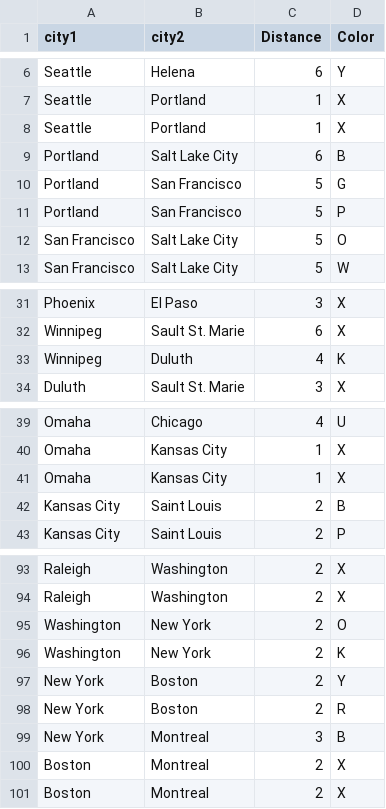
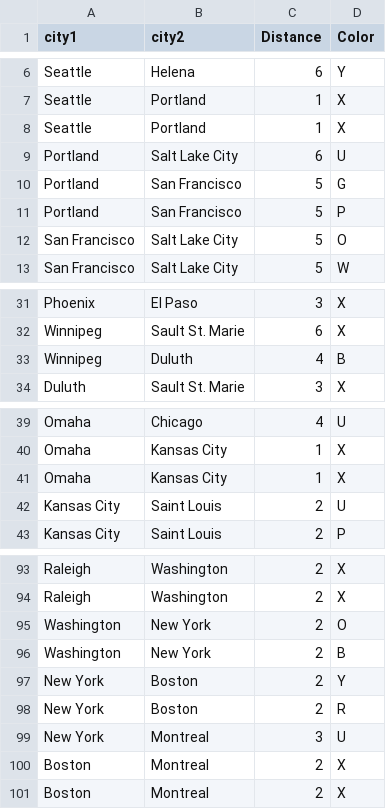
Before and after one commit to LaunchSpark/Ticket-To-Ride, a CSV file: data/map.csv, drawn as a sheet; only a part is shown, gaps mark what is left out; the diff covers the shown part only.

```diff
--- a/data/map.csv
+++ b/data/map.csv
@@ -8,3 +8,3 @@ Seattle,Portland,1,X
 Seattle,Portland,1,X
-Portland,Salt Lake City,6,B
+Portland,Salt Lake City,6,U
 Portland,San Francisco,5,G
@@ -32,3 +32,3 @@ Phoenix,El Paso,3,X
 Winnipeg,Sault St. Marie,6,X
-Winnipeg,Duluth,4,K
+Winnipeg,Duluth,4,B
 Duluth,Sault St. Marie,3,X
@@ -41,3 +41,3 @@ Omaha,Kansas City,1,X
 Omaha,Kansas City,1,X
-Kansas City,Saint Louis,2,B
+Kansas City,Saint Louis,2,U
 Kansas City,Saint Louis,2,P
@@ -95,6 +95,6 @@ Raleigh,Washington,2,X
 Washington,New York,2,O
-Washington,New York,2,K
+Washington,New York,2,B
 New York,Boston,2,Y
 New York,Boston,2,R
-New York,Montreal,3,B
+New York,Montreal,3,U
 Boston,Montreal,2,X
```
Also changed, not shown: 8 edited cells elsewhere in this file, 3 other files.
